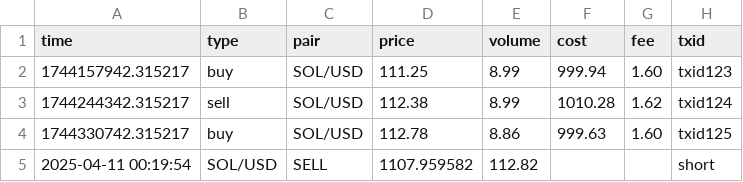
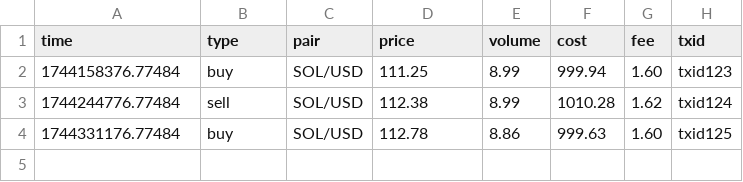
Before and after one commit to LiftOffr/LiftOffr-Bot, a CSV file: trades.csv, drawn as a sheet.

```diff
--- a/trades.csv
+++ b/trades.csv
@@ -1,5 +1,4 @@
 time,type,pair,price,volume,cost,fee,txid
-1744157942.315217,buy,SOL/USD,111.25,8.99,999.94,1.60,txid123
-1744244342.315217,sell,SOL/USD,112.38,8.99,1010.28,1.62,txid124
-1744330742.315217,buy,SOL/USD,112.78,8.86,999.63,1.60,txid125
-2025-04-11 00:19:54,SOL/USD,SELL,1107.959582,112.82,,,short
+1744158376.77484,buy,SOL/USD,111.25,8.99,999.94,1.60,txid123
+1744244776.77484,sell,SOL/USD,112.38,8.99,1010.28,1.62,txid124
+1744331176.77484,buy,SOL/USD,112.78,8.86,999.63,1.60,txid125
```
Also changed, not shown: 2 other files.
